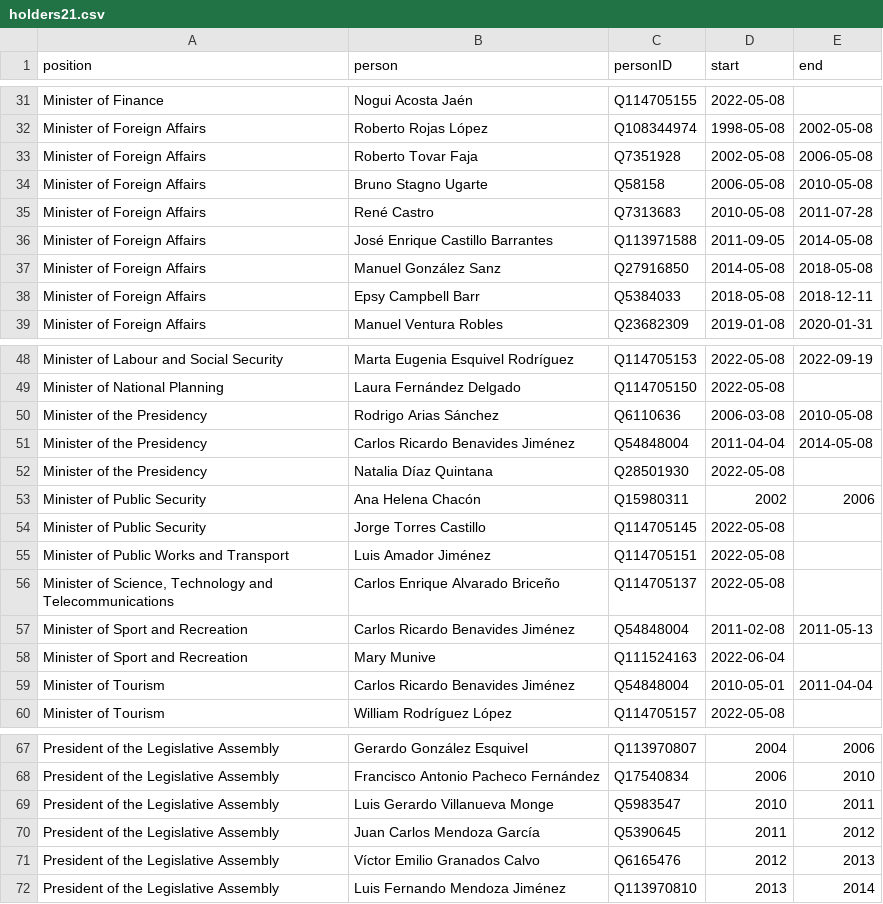
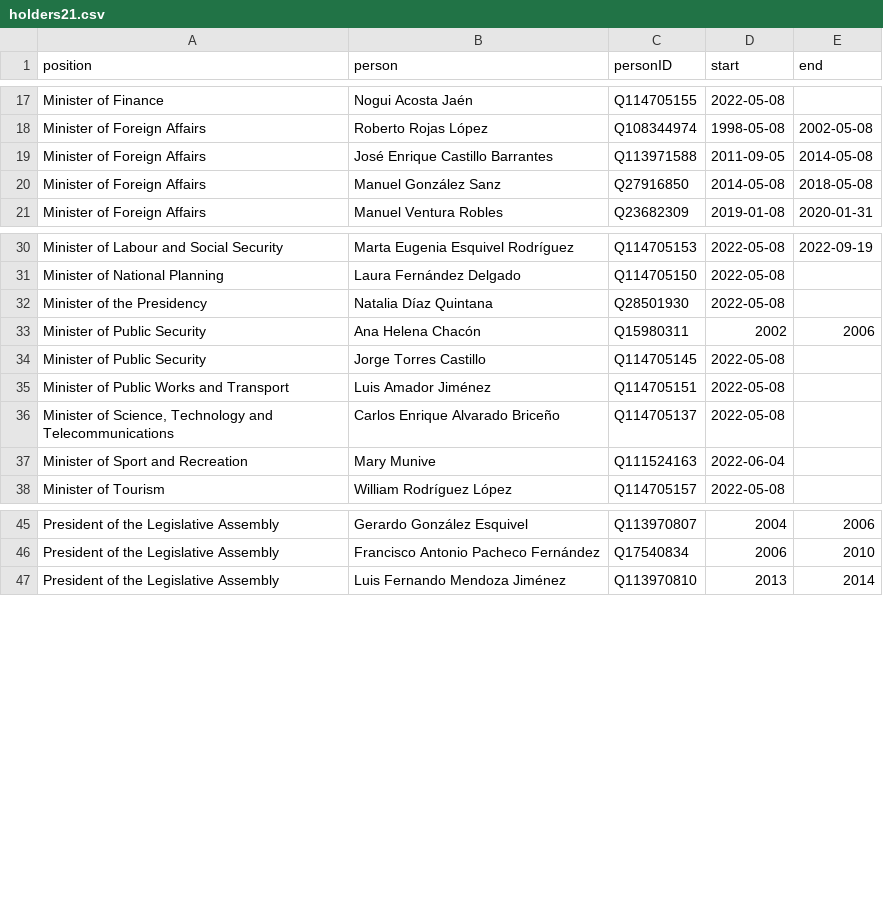
Before and after one commit to every-politician-scrapers/costa-rica, a CSV file: html/holders21.csv, drawn as a sheet; only a part is shown, gaps mark what is left out; the diff covers the shown part only.

```diff
--- a/html/holders21.csv
+++ b/html/holders21.csv
@@ -32,8 +18,4 @@ Minister of Finance,Nogui Acosta Jaén,Q114705155,2022-05-08,
 Minister of Foreign Affairs,Roberto Rojas López,Q108344974,1998-05-08,2002-05-08
-Minister of Foreign Affairs,Roberto Tovar Faja,Q7351928,2002-05-08,2006-05-08
-Minister of Foreign Affairs,Bruno Stagno Ugarte,Q58158,2006-05-08,2010-05-08
-Minister of Foreign Affairs,René Castro,Q7313683,2010-05-08,2011-07-28
 Minister of Foreign Affairs,José Enrique Castillo Barrantes,Q113971588,2011-09-05,2014-05-08
 Minister of Foreign Affairs,Manuel González Sanz,Q27916850,2014-05-08,2018-05-08
-Minister of Foreign Affairs,Epsy Campbell Barr,Q5384033,2018-05-08,2018-12-11
 Minister of Foreign Affairs,Manuel Ventura Robles,Q23682309,2019-01-08,2020-01-31
@@ -49,4 +31,2 @@ Minister of Labour and Social Security,Marta Eugenia Esquivel Rodríguez,Q114705
 Minister of National Planning,Laura Fernández Delgado,Q114705150,2022-05-08,
-Minister of the Presidency,Rodrigo Arias Sánchez,Q6110636,2006-03-08,2010-05-08
-Minister of the Presidency,Carlos Ricardo Benavides Jiménez,Q54848004,2011-04-04,2014-05-08
 Minister of the Presidency,Natalia Díaz Quintana,Q28501930,2022-05-08,
@@ -56,5 +36,3 @@ Minister of Public Works and Transport,Luis Amador Jiménez,Q114705151,2022-05-0
 "Minister of Science, Technology and Telecommunications",Carlos Enrique Alvarado Briceño,Q114705137,2022-05-08,
-Minister of Sport and Recreation,Carlos Ricardo Benavides Jiménez,Q54848004,2011-02-08,2011-05-13
 Minister of Sport and Recreation,Mary Munive,Q111524163,2022-06-04,
-Minister of Tourism,Carlos Ricardo Benavides Jiménez,Q54848004,2010-05-01,2011-04-04
 Minister of Tourism,William Rodríguez López,Q114705157,2022-05-08,
@@ -68,5 +46,2 @@ President of the Legislative Assembly,Gerardo González Esquivel,Q113970807,2004
 President of the Legislative Assembly,Francisco Antonio Pacheco Fernández,Q17540834,2006,2010
-President of the Legislative Assembly,Luis Gerardo Villanueva Monge,Q5983547,2010,2011
-President of the Legislative Assembly,Juan Carlos Mendoza García,Q5390645,2011,2012
-President of the Legislative Assembly,Víctor Emilio Granados Calvo,Q6165476,2012,2013
 President of the Legislative Assembly,Luis Fernando Mendoza Jiménez,Q113970810,2013,2014
```
Also changed, not shown: 19 removed rows elsewhere in this file, html/bio.csv, html/family.csv, 6 other files.
